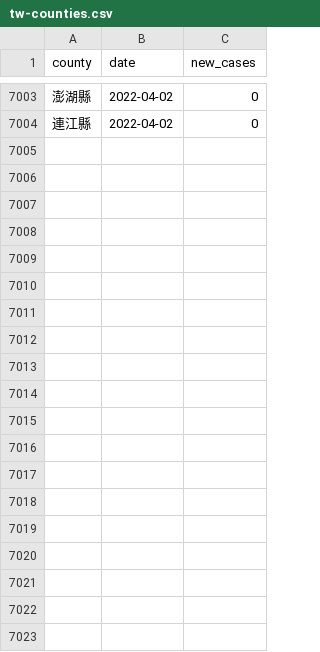
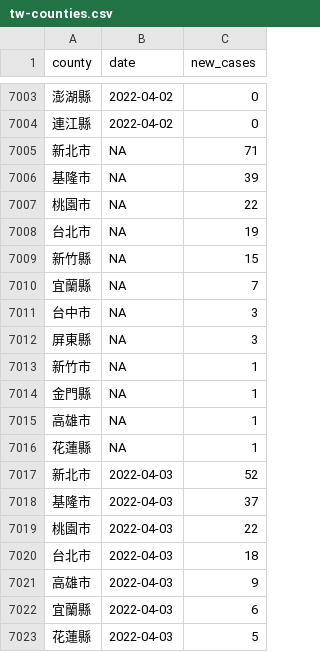
Before and after one commit to tnl-graphics/covid-19-data, a CSV file: tw-counties.csv, drawn as a sheet; only a part is shown, gaps mark what is left out; the diff covers the shown part only; the diff names each change by its address in the sheet, - before the commit and + after, or states it on an @@ line.

Commit message:
Flat: latest data (2022-04-03T16:08:14.842Z) {   "date": "2022-04-03T16:08:14.842Z",   "files": [     {       "name": "tw-counties.csv",       "deltaBytes": 695,       "source": "https://datastore.thenewslens.com/infographic/covid-19-data/tw-counties.csv"     },     {       "name": "live/tw-counties.csv",       "deltaBytes": 0,       "source": "https://datastore.thenewslens.com/infographic/covid-19-data/live/tw-counties.csv"     },     {       "name": "live/tw.csv",       "deltaBytes": 0,       "source": "https://datastore.thenewslens.com/infographic/covid-19-data/live/tw.csv"     },     {       "name": "rolling-averages/tw-counties.csv",       "deltaBytes": 1587,       "source": "https://datastore.thenewslens.com/infographic/covid-19-data/rolling-averages/tw-counties.csv"     }   ] }

```diff
--- a/tw-counties.csv
+++ b/tw-counties.csv
+row 7005: 新北市 | NA | 71
+row 7006: 基隆市 | NA | 39
+row 7007: 桃園市 | NA | 22
+row 7008: 台北市 | NA | 19
+row 7009: 新竹縣 | NA | 15
+row 7010: 宜蘭縣 | NA | 7
+row 7011: 台中市 | NA | 3
+row 7012: 屏東縣 | NA | 3
+row 7013: 新竹市 | NA | 1
+row 7014: 金門縣 | NA | 1
+row 7015: 高雄市 | NA | 1
+row 7016: 花蓮縣 | NA | 1
+row 7017: 新北市 | 2022-04-03 | 52
+row 7018: 基隆市 | 2022-04-03 | 37
+row 7019: 桃園市 | 2022-04-03 | 22
+row 7020: 台北市 | 2022-04-03 | 18
+row 7021: 高雄市 | 2022-04-03 | 9
+row 7022: 宜蘭縣 | 2022-04-03 | 6
+row 7023: 花蓮縣 | 2022-04-03 | 5
```
Also changed, not shown: 15 added rows elsewhere in this file, live/tw-counties.csv, rolling-averages/tw-counties.csv, 1 other file.
